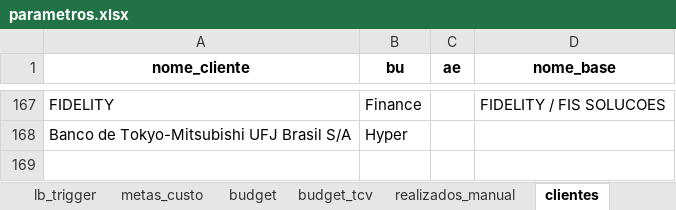
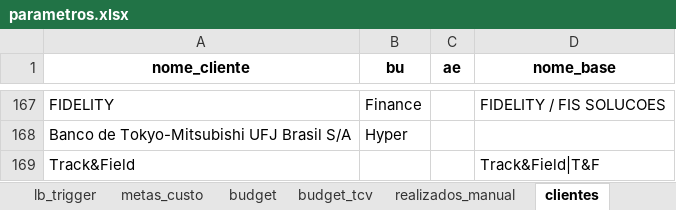
Before and after one commit to amandapaula-oss/worker-dashboard, an Excel workbook: backend/parametros.xlsx, sheet clientes, drawn as a sheet; only a part is shown, gaps mark what is left out; values as stored, in another font and other column widths than the file's, no borders; the diff names each change by its address in the sheet, - before the commit and + after, or states it on an @@ line.

```diff
--- a/backend/parametros.xlsx (sheet clientes)
+++ b/backend/parametros.xlsx (sheet clientes)
+row 169: Track&Field |  |  | Track&Field|T&F
```
